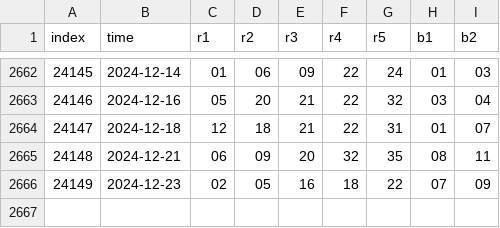
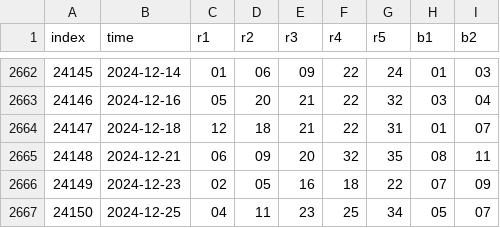
Before and after one commit to ipdisabled/fetch_data, a CSV file: dlt_data.csv, drawn as a sheet; only a part is shown, gaps mark what is left out.

```diff
--- a/dlt_data.csv
+++ b/dlt_data.csv
@@ -2666 +2666,2 @@ index,time,r1,r2,r3,r4,r5,b1,b2
 24149,2024-12-23,02,05,16,18,22,07,09
+24150,2024-12-25,04,11,23,25,34,05,07
```
Also changed, not shown: kl8_data.csv, pl3_data.csv, 7 other files.
